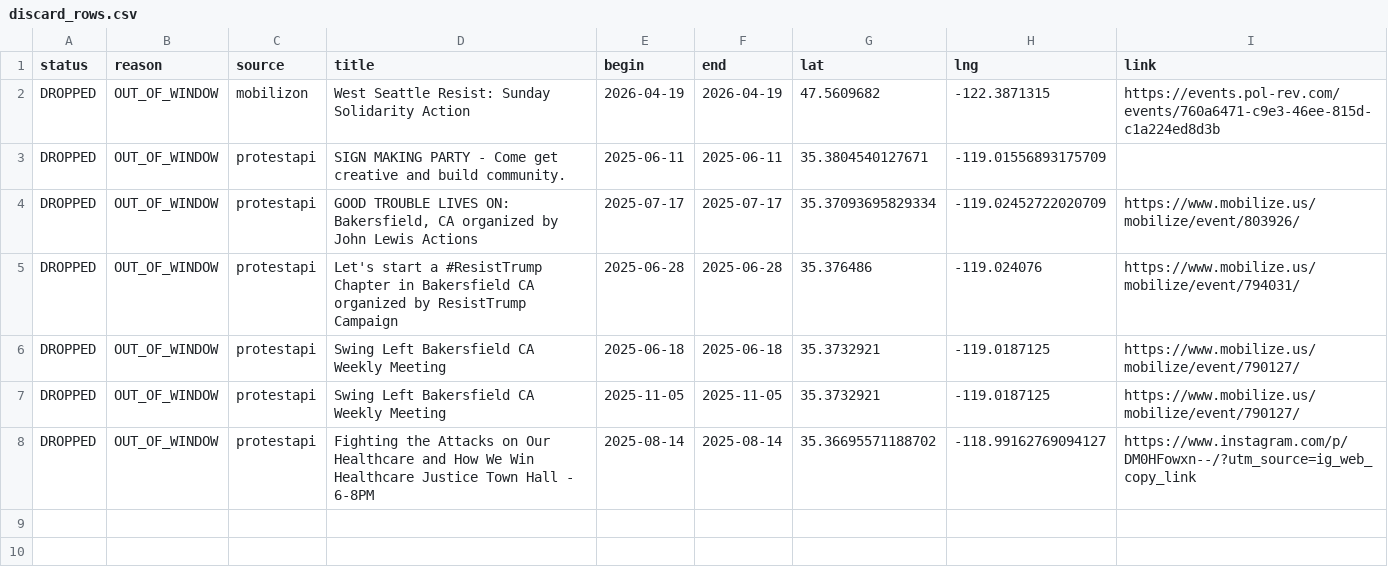
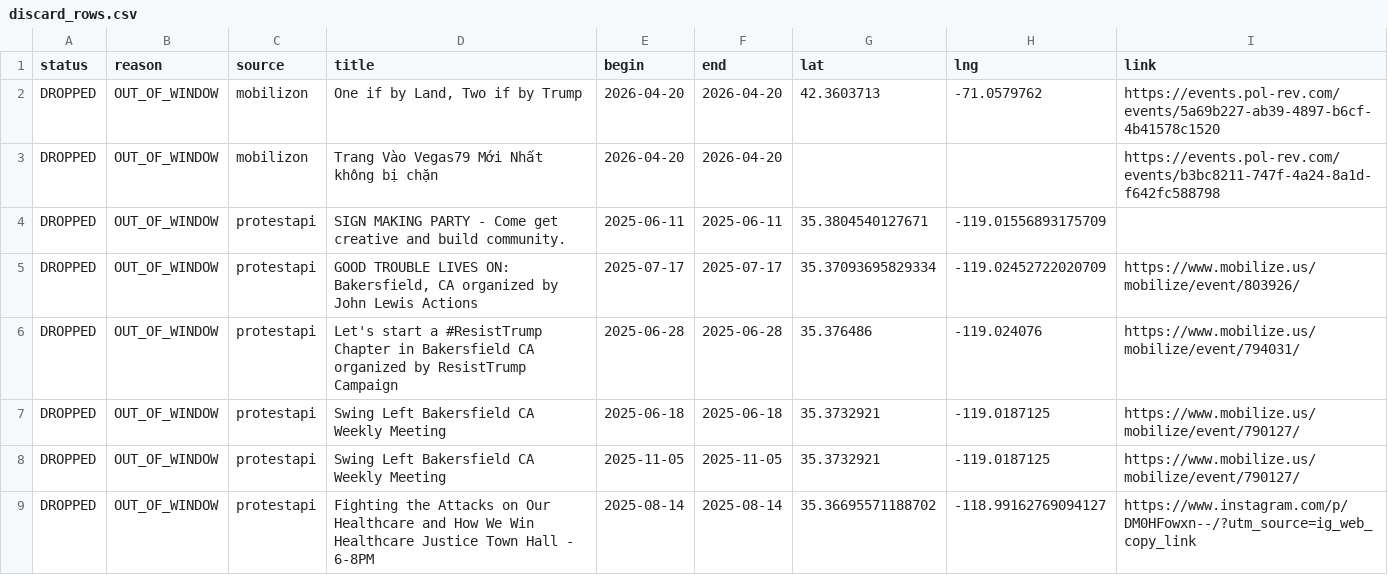
Before and after one commit to ConcernedCitizen2025/Project2025-Assistant, a CSV file: assets/data/discard_rows.csv, drawn as a sheet.

```diff
--- a/assets/data/discard_rows.csv
+++ b/assets/data/discard_rows.csv
@@ -1,3 +1,4 @@
 status,reason,source,title,begin,end,lat,lng,link
-"DROPPED","OUT_OF_WINDOW","mobilizon","West Seattle Resist: Sunday Solidarity Action","2026-04-19","2026-04-19","47.5609682","-122.3871315","https://events.pol-rev.com/events/760a6471-c9e3-46ee-815d-c1a224ed8d3b"
+"DROPPED","OUT_OF_WINDOW","mobilizon","One if by Land, Two if by Trump","2026-04-20","2026-04-20","42.3603713","-71.0579762","https://events.pol-rev.com/events/5a69b227-ab39-4897-b6cf-4b41578c1520"
+"DROPPED","OUT_OF_WINDOW","mobilizon","Trang Vào Vegas79 Mới Nhất không bị chặn","2026-04-20","2026-04-20","","","https://events.pol-rev.com/events/b3bc8211-747f-4a24-8a1d-f642fc588798"
 "DROPPED","OUT_OF_WINDOW","protestapi","SIGN MAKING PARTY - Come get creative and build community.","2025-06-11","2025-06-11","35.3804540127671","-119.01556893175709",""
```
Also changed, not shown: 13 other files.
